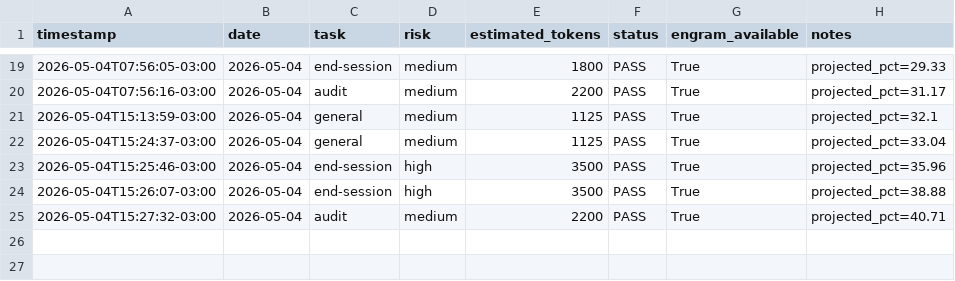
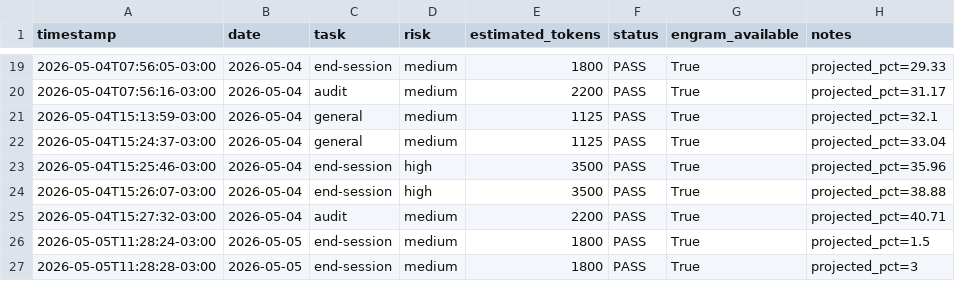
Before and after one commit to EmmanuelOrtiz87/gentle-vanguard, a CSV file: scripts/docs/sessions/metrics/token-guard-usage.csv, drawn as a sheet; only a part is shown, gaps mark what is left out.

Commit message:
fix: auto-commit before session close - 2026-05-05 11:28:29

```diff
--- a/scripts/docs/sessions/metrics/token-guard-usage.csv
+++ b/scripts/docs/sessions/metrics/token-guard-usage.csv
@@ -25 +25,3 @@ timestamp,date,task,risk,estimated_tokens,status,engram_available,notes
 2026-05-04T15:27:32-03:00,2026-05-04,audit,medium,2200,PASS,True,projected_pct=40.71
+2026-05-05T11:28:24-03:00,2026-05-05,end-session,medium,1800,PASS,True,projected_pct=1.5
+2026-05-05T11:28:28-03:00,2026-05-05,end-session,medium,1800,PASS,True,projected_pct=3
```
